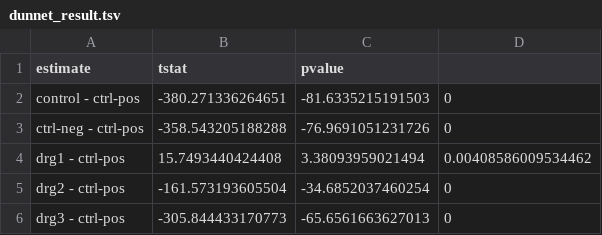
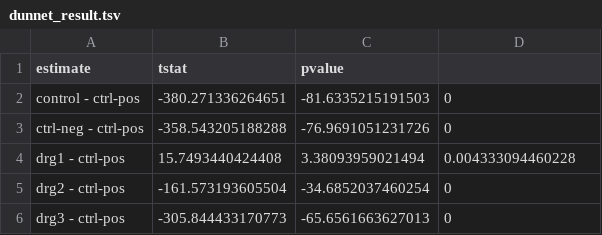
Before and after one commit to flalix/curso_python, a TSV file: tmp/dunnet_result.tsv, drawn as a sheet.

```diff
--- a/tmp/dunnet_result.tsv
+++ b/tmp/dunnet_result.tsv
@@ -3,3 +3,3 @@ control - ctrl-pos	-380.271336264651	-81.6335215191503	0
 ctrl-neg - ctrl-pos	-358.543205188288	-76.9691051231726	0
-drg1 - ctrl-pos	15.7493440424408	3.38093959021494	0.00408586009534462
+drg1 - ctrl-pos	15.7493440424408	3.38093959021494	0.004333094460228
 drg2 - ctrl-pos	-161.573193605504	-34.6852037460254	0
```
Also changed, not shown: 11 other files.
